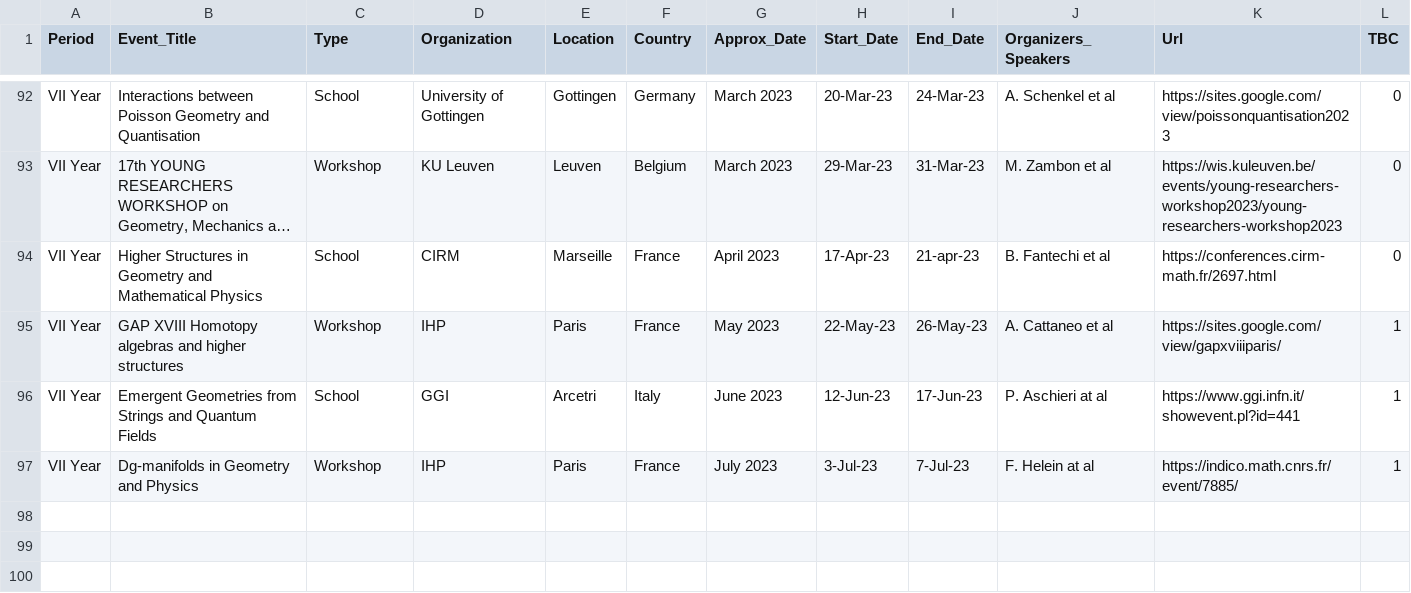
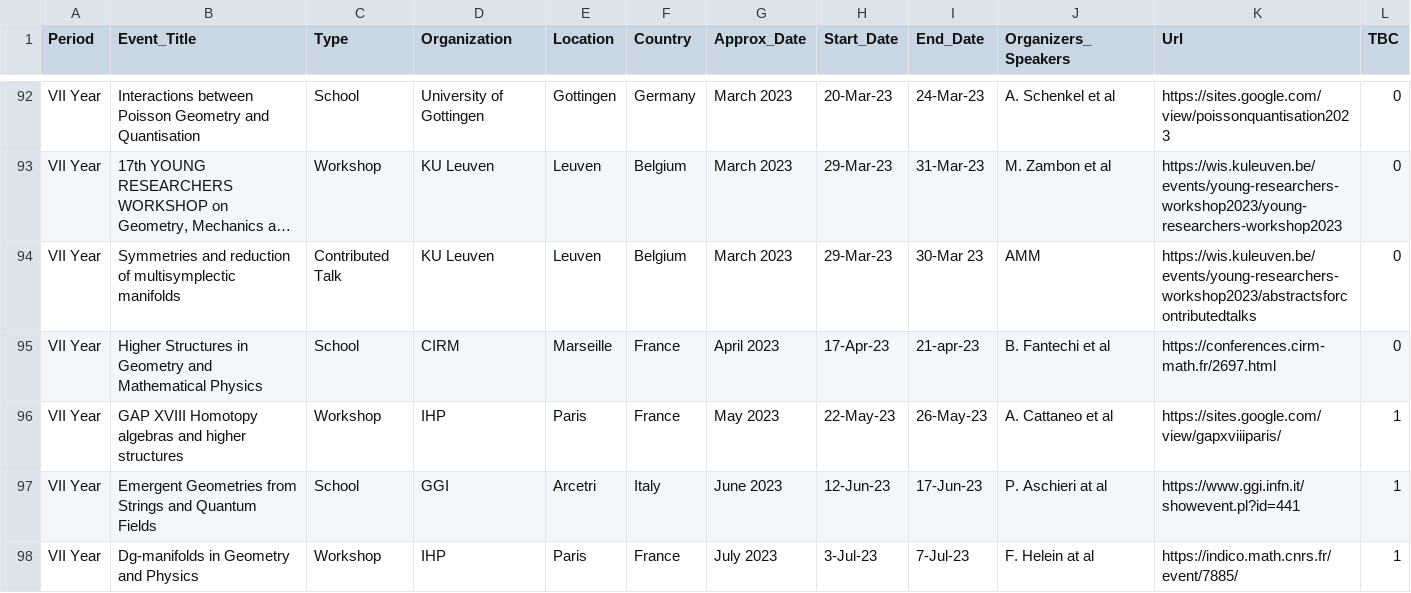
Before and after one commit to MasterToninus/MasterToninus.github.io, a CSV file: data/activities.csv, drawn as a sheet; only a part is shown, gaps mark what is left out; long unchanged cells end in …; the diff names each change by its address in the sheet, - before the commit and + after, or states it on an @@ line.

Commit message:
Updated activities

```diff
--- a/data/activities.csv
+++ b/data/activities.csv
+row 94: VII Year | Symmetries and reduction of multisymplectic manifolds | Contributed Talk | KU Leuven | Leuven | Belgium | March 2023 | 29-Mar-23 | 30-Mar 23 | AMM | https://wis.kuleuven.be/events/young-researchers-workshop2023/abstractsforcontributedtalks | 0
```
